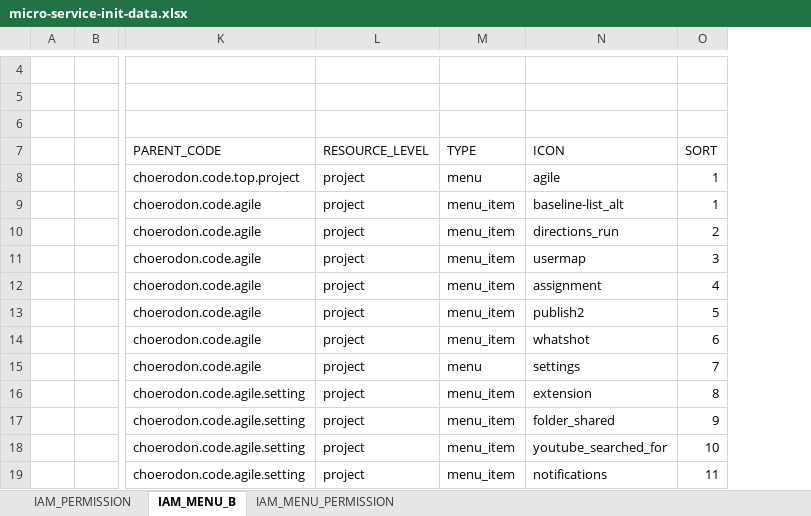
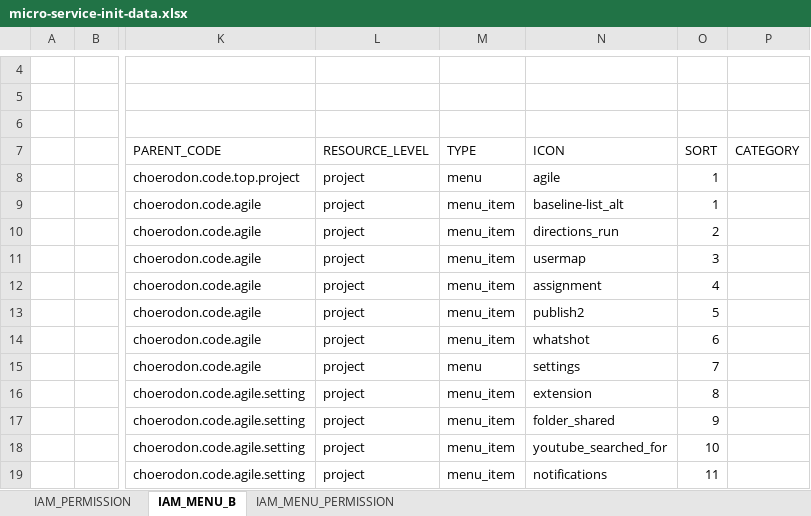
Before and after one commit to choerodon/agile-service-old, an Excel workbook: src/main/resources/script/front/micro-service-init-data.xlsx, sheet IAM_MENU_B, drawn as a sheet; only a part is shown, gaps mark what is left out; values as stored, in another font and other column widths than the file's, no borders; the diff names each change by its address in the sheet, - before the commit and + after, or states it on an @@ line.

Commit message:
[FIX]修改项目群菜单的初始化

```diff
--- a/src/main/resources/script/front/micro-service-init-data.xlsx (sheet IAM_MENU_B)
+++ b/src/main/resources/script/front/micro-service-init-data.xlsx (sheet IAM_MENU_B)
+column P (CATEGORY), empty
```
